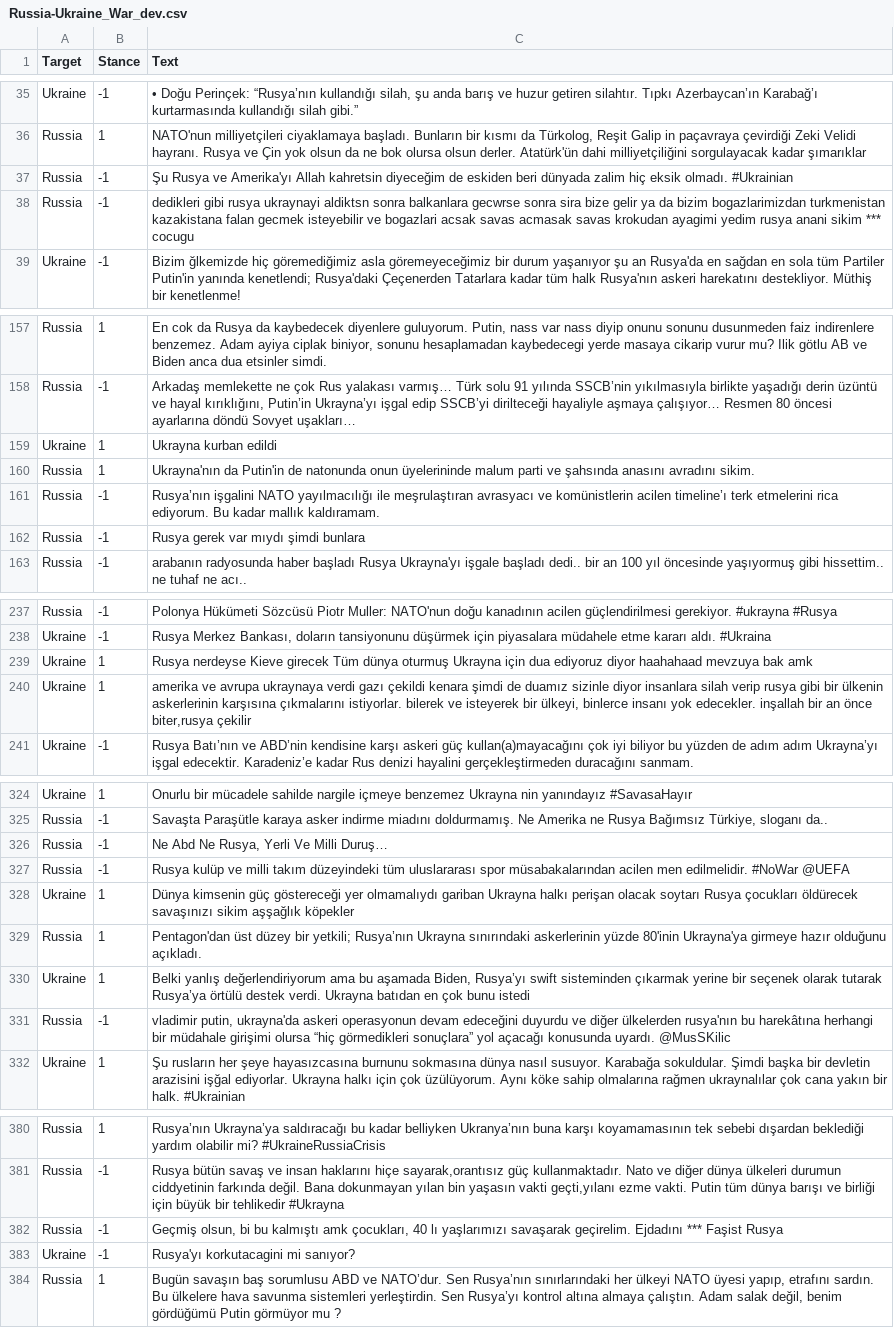
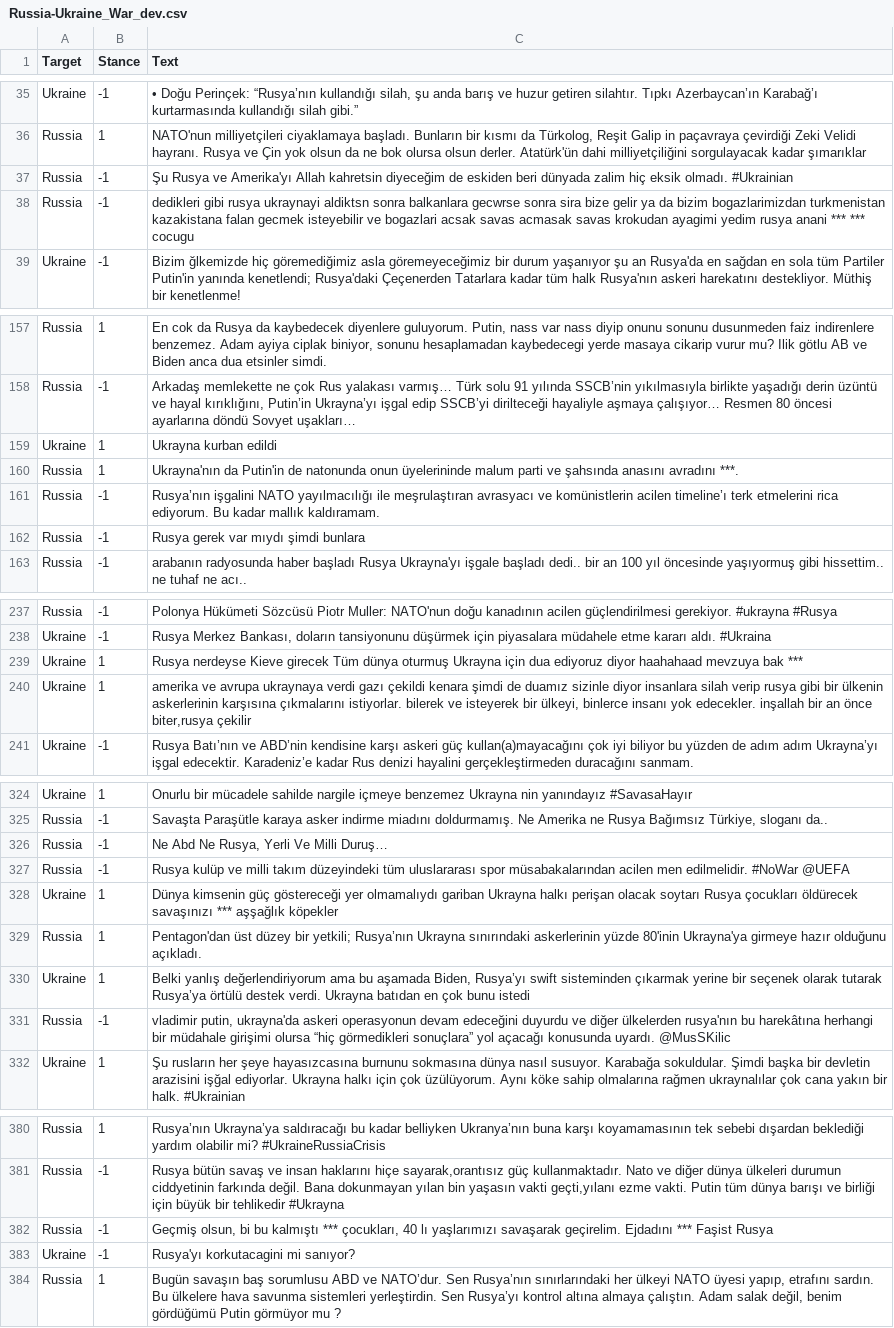
Before and after one commit to nurdelikkaya/Stance_Detection_Datasets, a CSV file: Russia-Ukraine_War/Russia-Ukraine_War_dev.csv, drawn as a sheet; only a part is shown, gaps mark what is left out; the diff covers the shown part only.

```diff
--- a/Russia-Ukraine_War/Russia-Ukraine_War_dev.csv
+++ b/Russia-Ukraine_War/Russia-Ukraine_War_dev.csv
@@ -37,3 +37,3 @@ Russia,1,"NATO'nun milliyetçileri ciyaklamaya başladı. Bunların bir kısmı
 Russia,-1,Şu Rusya ve Amerika'yı Allah kahretsin diyeceğim de eskiden beri dünyada zalim hiç eksik olmadı.  #Ukrainian
-Russia,-1,dedikleri gibi rusya ukraynayi aldiktsn sonra balkanlara gecwrse sonra sira bize gelir ya da bizim bogazlarimizdan turkmenistan kazakistana falan gecmek isteyebilir ve bogazlari acsak savas acmasak savas krokudan ayagimi yedim rusya anani sikim *** cocugu
+Russia,-1,dedikleri gibi rusya ukraynayi aldiktsn sonra balkanlara gecwrse sonra sira bize gelir ya da bizim bogazlarimizdan turkmenistan kazakistana falan gecmek isteyebilir ve bogazlari acsak savas acmasak savas krokudan ayagimi yedim rusya anani *** *** cocugu
 Ukraine,-1,Bizim ğlkemizde hiç göremediğimiz asla göremeyeceğimiz bir durum yaşanıyor şu an Rusya'da en sağdan en sola tüm Partiler Putin'in yanında kenetlendi; Rusya'daki Çeçenerden Tatarlara kadar tüm halk Rusya'nın askeri harekatını destekliyor. Müthiş bir kenetlenme!
@@ -159,3 +159,3 @@ Russia,-1,"Arkadaş memlekette ne çok Rus yalakası varmış… Türk solu 91 y
 Ukraine,1,Ukrayna kurban edildi
-Russia,1,Ukrayna'nın da Putin'in de natonunda  onun üyelerininde malum parti ve şahsında anasını avradını sikim.
+Russia,1,Ukrayna'nın da Putin'in de natonunda  onun üyelerininde malum parti ve şahsında anasını avradını ***.
 Russia,-1,Rusya’nın işgalini NATO yayılmacılığı ile meşrulaştıran avrasyacı ve komünistlerin acilen timeline’ı terk etmelerini rica ediyorum. Bu kadar mallık kaldıramam.
@@ -238,3 +238,3 @@ Russia,-1,Polonya Hükümeti Sözcüsü Piotr Muller: NATO'nun doğu kanadının
 Ukraine,-1,"Rusya Merkez Bankası, doların tansiyonunu düşürmek için piyasalara müdahele etme kararı aldı. #Ukraina"
-Ukraine,1,Rusya nerdeyse Kieve girecek Tüm dünya oturmuş Ukrayna için dua ediyoruz diyor haahahaad mevzuya bak amk
+Ukraine,1,Rusya nerdeyse Kieve girecek Tüm dünya oturmuş Ukrayna için dua ediyoruz diyor haahahaad mevzuya bak ***
 Ukraine,1,"amerika ve avrupa ukraynaya verdi gazı çekildi kenara şimdi de duamız sizinle diyor insanlara silah verip rusya gibi bir ülkenin askerlerinin karşısına çıkmalarını istiyorlar. bilerek ve isteyerek bir ülkeyi, binlerce insanı yok edecekler. inşallah bir an önce biter,rusya çekilir"
@@ -327,3 +327,3 @@ Russia,-1,"Ne Abd Ne Rusya, Yerli Ve Milli Duruş…"
 Russia,-1,Rusya kulüp ve milli takım düzeyindeki tüm uluslararası spor müsabakalarından acilen men edilmelidir. #NoWar @UEFA
-Ukraine,1,Dünya kimsenin güç göstereceği yer olmamalıydı gariban Ukrayna halkı perişan olacak soytarı Rusya çocukları öldürecek savaşınızı sikim aşşağlık köpekler
+Ukraine,1,Dünya kimsenin güç göstereceği yer olmamalıydı gariban Ukrayna halkı perişan olacak soytarı Rusya çocukları öldürecek savaşınızı *** aşşağlık köpekler
 Russia,1,Pentagon'dan üst düzey bir yetkili; Rusya’nın Ukrayna sınırındaki askerlerinin yüzde 80'inin Ukrayna'ya girmeye hazır olduğunu açıkladı.
@@ -381,3 +381,3 @@ Russia,1,Rusya’nın Ukrayna’ya saldıracağı bu kadar belliyken Ukranya’n
 Russia,-1,"Rusya bütün savaş ve insan haklarını hiçe sayarak,orantısız güç kullanmaktadır. Nato ve diğer dünya ülkeleri durumun ciddyetinin farkında değil. Bana dokunmayan yılan bin yaşasın vakti geçti,yılanı ezme vakti.  Putin tüm dünya barışı ve birliği için büyük bir tehlikedir #Ukrayna"
-Russia,-1,"Geçmiş olsun, bi bu kalmıştı amk çocukları, 40 lı yaşlarımızı savaşarak geçirelim. Ejdadını *** Faşist Rusya"
+Russia,-1,"Geçmiş olsun, bi bu kalmıştı *** çocukları, 40 lı yaşlarımızı savaşarak geçirelim. Ejdadını *** Faşist Rusya"
 Ukraine,-1,Rusya'yı korkutacagini mi sanıyor?
```
Also changed, not shown: 7 edited cells elsewhere in this file, Russia-Ukraine_War/Russia-Ukraine_War_test.csv, 1 other file.
